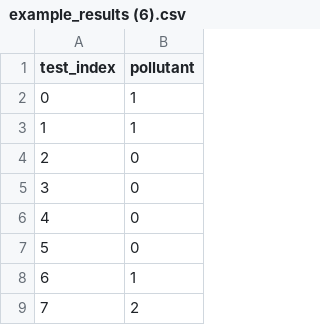
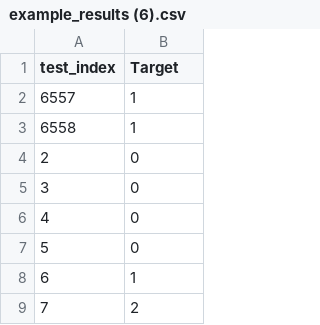
Before and after one commit to CarlosIbCu/example_se, a CSV file: example_results (6).csv, drawn as a sheet; only a part is shown.

Commit message:
Update example_results (6).csv

```diff
--- a/example_results (6).csv
+++ b/example_results (6).csv
@@ -1,4 +1,4 @@
-test_index,pollutant
-0,1
-1,1
+test_index,Target
+6557,1
+6558,1
 2,0
```
